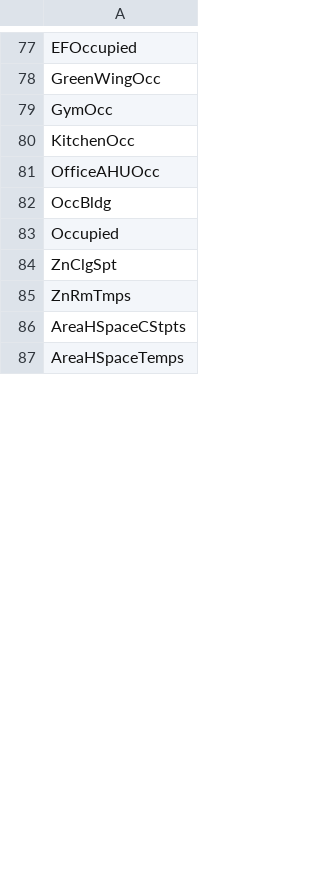
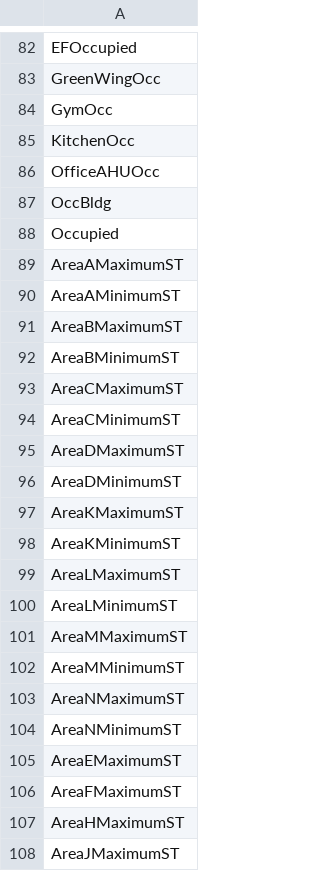
Before and after one commit to NShanklin22/DatabaseAnalyzer, a CSV file: data/incorrectNames.csv, drawn as a sheet; only a part is shown, gaps mark what is left out; the shorter side is filled out with more unchanged rows; the diff covers the shown part only.

Commit message:
Updated Approved Names

```diff
--- a/data/incorrectNames.csv
+++ b/data/incorrectNames.csv
@@ -83,3 +88,21 @@ OccBldg
 Occupied
-ZnClgSpt
-ZnRmTmps
+AreaAMaximumST
+AreaAMinimumST
+AreaBMaximumST
+AreaBMinimumST
+AreaCMaximumST
+AreaCMinimumST
+AreaDMaximumST
+AreaDMinimumST
+AreaKMaximumST
+AreaKMinimumST
+AreaLMaximumST
+AreaLMinimumST
+AreaMMaximumST
+AreaMMinimumST
+AreaNMaximumST
+AreaNMinimumST
+AreaEMaximumST
+AreaFMaximumST
+AreaHMaximumST
+AreaJMaximumST
```
Also changed, not shown: 133 added rows, 14 removed rows, 2 moved rows and 8 edited cells elsewhere in this file, data/applicationNames.csv, data/correctNames.csv, 5 other files.
